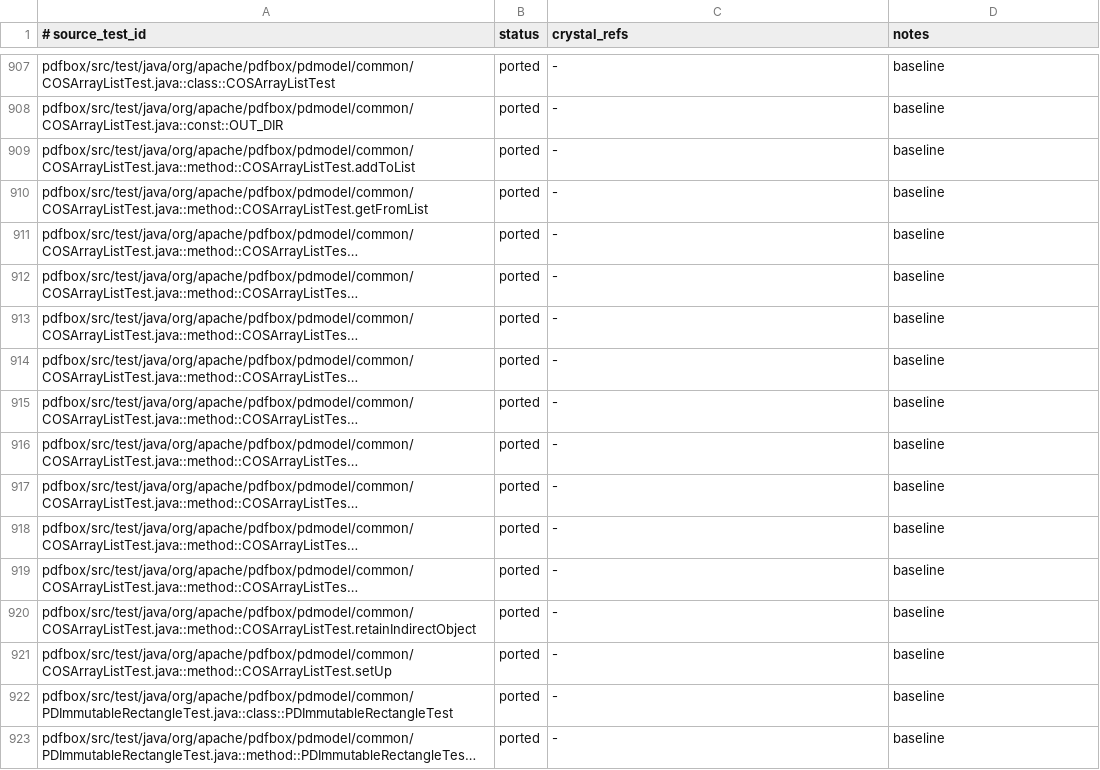
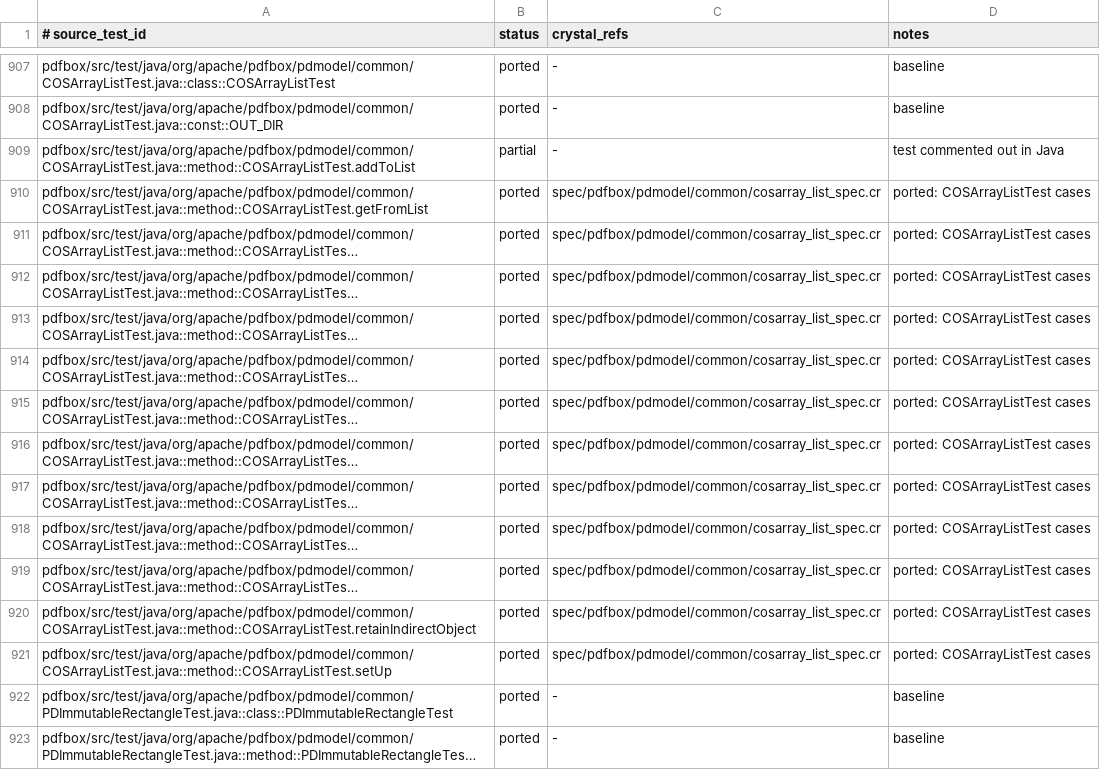
Before and after one commit to dsisnero/pdfbox, a TSV file: plans/inventory/java_test_parity.tsv, drawn as a sheet; only a part is shown, gaps mark what is left out; long unchanged cells end in …; the diff names each change by its address in the sheet, - before the commit and + after, or states it on an @@ line.

Commit message:
Port COSArrayListTest cases
Port the 11 active COSArrayListTest cases (previously only 8 ad-hoc it
blocks existed): getFromList, removeFromListByIndex,
removeUnique/removeAllUnique/removeMultiple/removeAllMultipleFromList,
the two filtered-list UnsupportedOperationException cases, and
removeSingleDirectObject / removeSingleIndirectObject /
retainIndirectObject (save + reload).

Mirrors Java's tbcAnnotationsList/tbcAnnotationsArray because
COSArrayList aliases the supplied list/COSArray and mutates them on
removal. addToList is commented out in Java, so it is marked partial.
Full suite 2274->2285 examples, 0 failures; COSArrayListTest
test-inventory rows corrected (12 ported, 1 partial) and parity.md
overview refreshed.

```diff
--- a/plans/inventory/java_test_parity.tsv
+++ b/plans/inventory/java_test_parity.tsv
-B909 (status): ported
+B909 (status): partial
-D909 (notes): baseline
+D909 (notes): test commented out in Java
-C910:C921 (crystal_refs): -
+C910:C921 (crystal_refs): spec/pdfbox/pdmodel/common/cosarray_list_spec.cr
-D910:D921 (notes): baseline
+D910:D921 (notes): ported: COSArrayListTest cases
```
Also changed, not shown: 2 other files.
